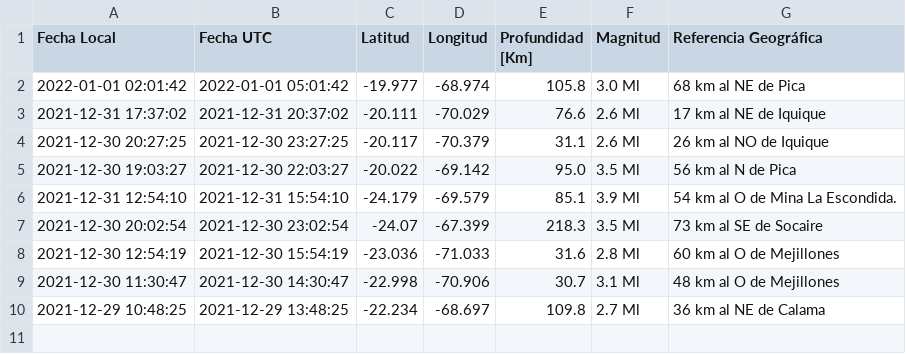
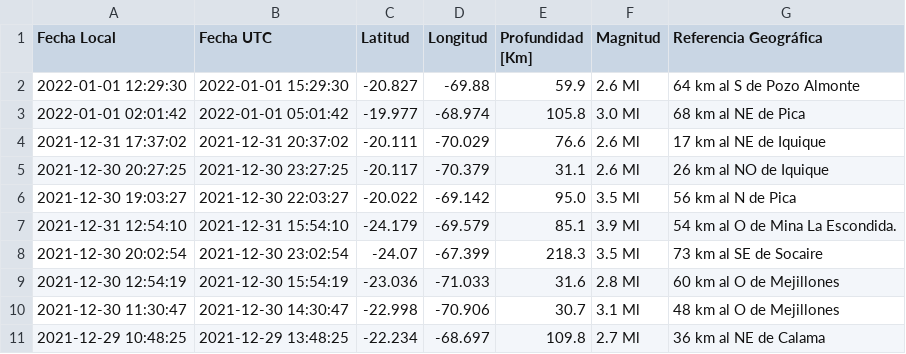
Before and after one commit to brunooviedo/sismosiquique, a CSV file: data_iqq.csv, drawn as a sheet.

```diff
--- a/data_iqq.csv
+++ b/data_iqq.csv
@@ -1,2 +1,3 @@
 Fecha Local,Fecha UTC,Latitud,Longitud,Profundidad [Km],Magnitud,Referencia Geográfica
+2022-01-01 12:29:30,2022-01-01 15:29:30,-20.827,-69.88,59.9,2.6 Ml, 64 km al S de Pozo Almonte
 2022-01-01 02:01:42,2022-01-01 05:01:42,-19.977,-68.974,105.8,3.0 Ml, 68 km al NE de Pica
```
Also changed, not shown: data_iquique.csv.
